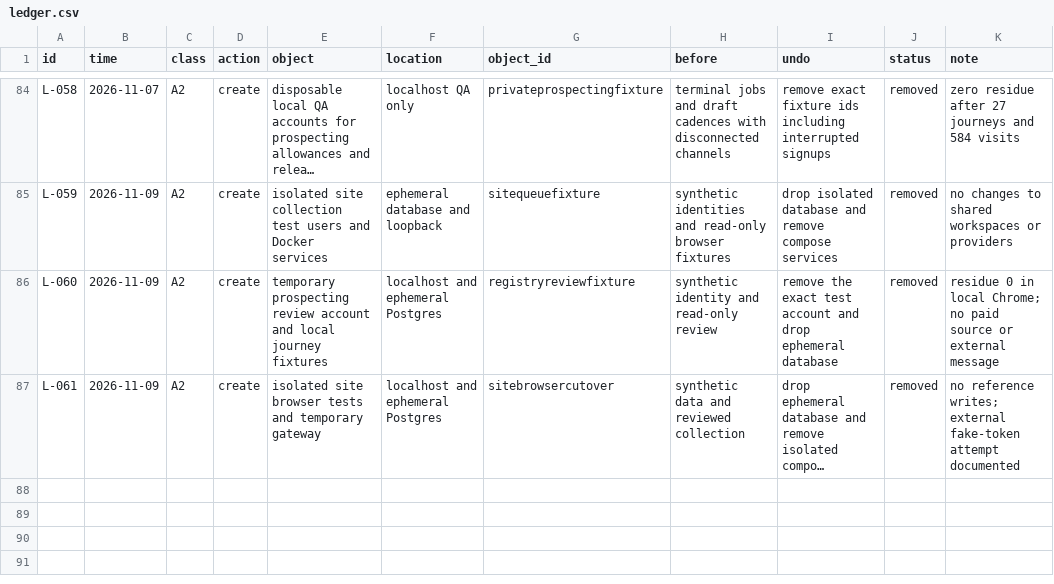
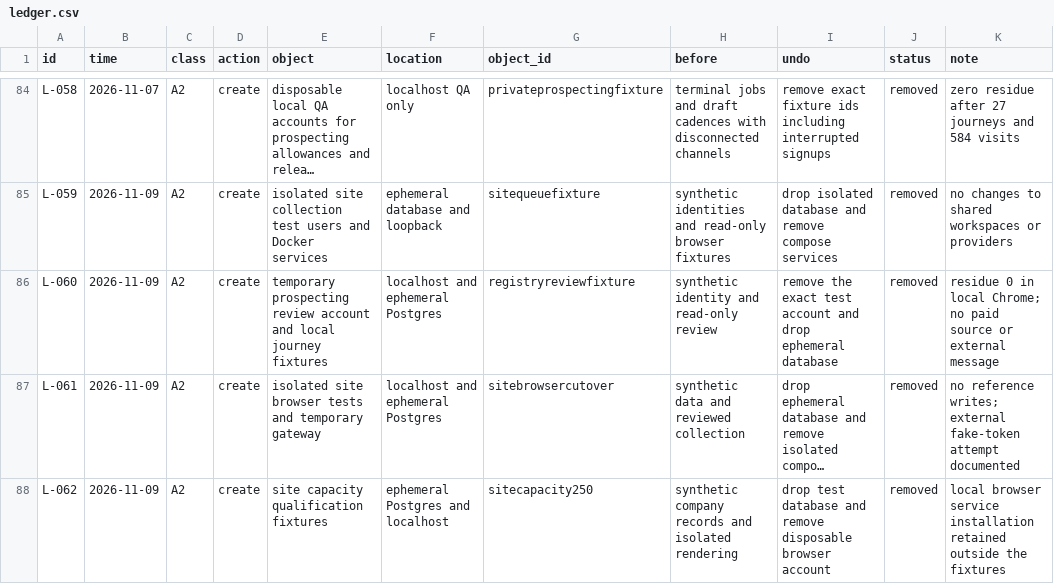
Before and after one commit to schultz0z0/Prometeus-Cadence, a CSV file: docs/reverse-engineering/visual-2026-10-25/sandbox/ledger.csv, drawn as a sheet; only a part is shown, gaps mark what is left out; long unchanged cells end in …; the diff names each change by its address in the sheet, - before the commit and + after, or states it on an @@ line.

Commit message:
docs: record controlled site capacity and local setup

```diff
--- a/docs/reverse-engineering/visual-2026-10-25/sandbox/ledger.csv
+++ b/docs/reverse-engineering/visual-2026-10-25/sandbox/ledger.csv
+row 88: L-062 | 2026-11-09 | A2 | create | site capacity qualification fixtures | ephemeral Postgres and localhost | sitecapacity250 | synthetic company records and isolated rendering | drop test database and remove disposable browser account | removed | local browser service installation retained outside the fixtures
```
Also changed, not shown: docs/reverse-engineering/visual-2026-10-25/evidence/index.csv, 9 other files.
